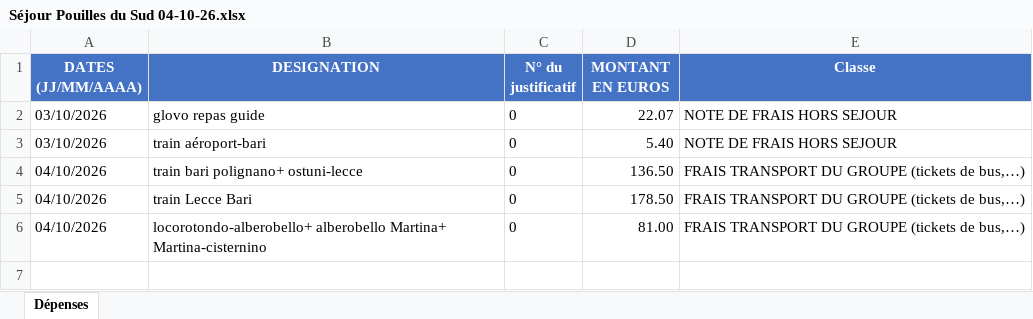
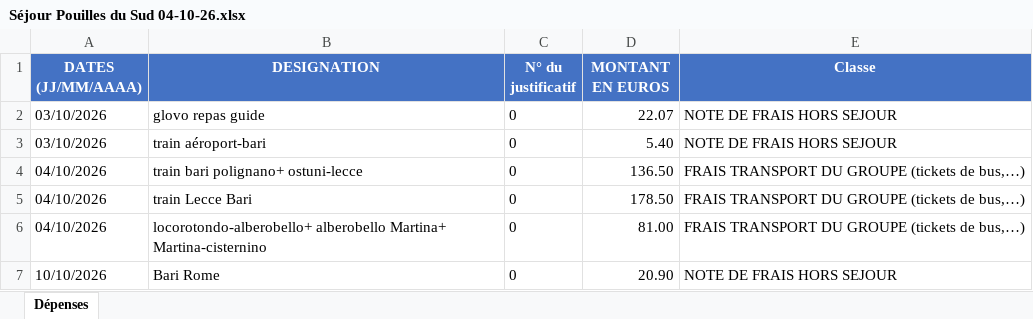
Before and after one commit to felipedpaiva-oss/Inipo, an Excel workbook: planilha/Séjour Pouilles du Sud 04-10-26.xlsx, sheet Dépenses, drawn as a sheet; values as stored, in another font and other column widths than the file's, no borders; the diff names each change by its address in the sheet, - before the commit and + after, or states it on an @@ line.

```diff
--- a/planilha/Séjour Pouilles du Sud 04-10-26.xlsx (sheet Dépenses)
+++ b/planilha/Séjour Pouilles du Sud 04-10-26.xlsx (sheet Dépenses)
+row 7: 10/10/2026 | Bari Rome | 0 | 20.90 | NOTE DE FRAIS HORS SEJOUR
```
